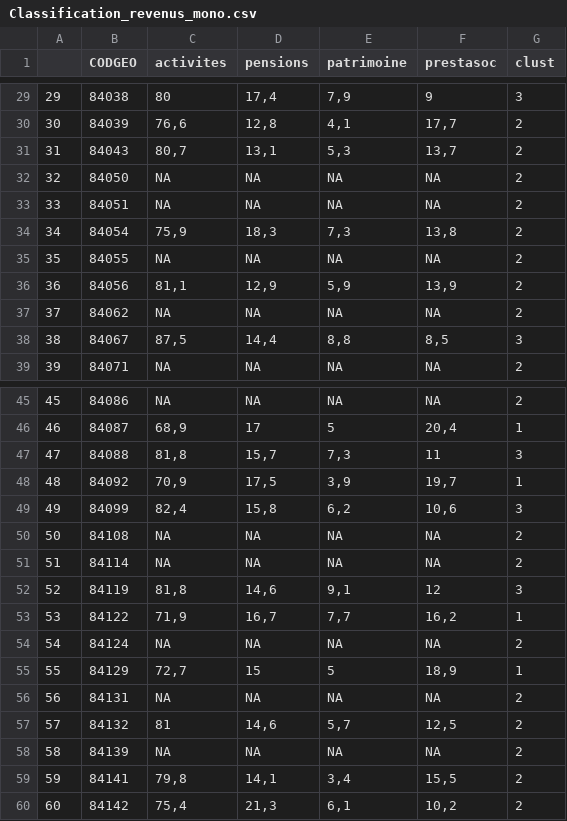
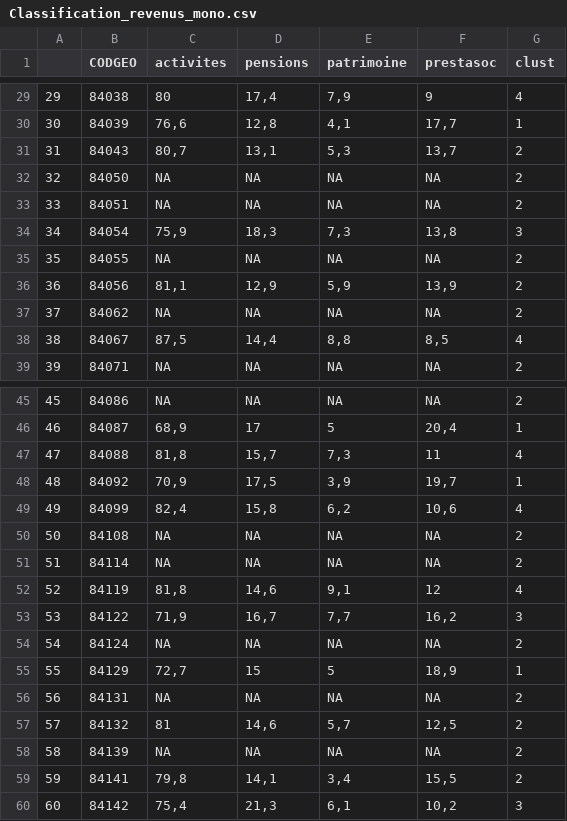
Before and after one commit to ElodieXVI/Atelier-Analyse-spatiale, a CSV file: Classification_revenus_mono.csv, drawn as a sheet; only a part is shown, gaps mark what is left out; the diff covers the shown part only.

```diff
--- a/Classification_revenus_mono.csv
+++ b/Classification_revenus_mono.csv
@@ -29,3 +29,3 @@
-"29";"84038";80;17,4;7,9;9;"3"
-"30";"84039";76,6;12,8;4,1;17,7;"2"
+"29";"84038";80;17,4;7,9;9;"4"
+"30";"84039";76,6;12,8;4,1;17,7;"1"
 "31";"84043";80,7;13,1;5,3;13,7;"2"
@@ -33,3 +33,3 @@
 "33";"84051";NA;NA;NA;NA;"2"
-"34";"84054";75,9;18,3;7,3;13,8;"2"
+"34";"84054";75,9;18,3;7,3;13,8;"3"
 "35";"84055";NA;NA;NA;NA;"2"
@@ -37,3 +37,3 @@
 "37";"84062";NA;NA;NA;NA;"2"
-"38";"84067";87,5;14,4;8,8;8,5;"3"
+"38";"84067";87,5;14,4;8,8;8,5;"4"
 "39";"84071";NA;NA;NA;NA;"2"
@@ -46,9 +46,9 @@
 "46";"84087";68,9;17;5;20,4;"1"
-"47";"84088";81,8;15,7;7,3;11;"3"
+"47";"84088";81,8;15,7;7,3;11;"4"
 "48";"84092";70,9;17,5;3,9;19,7;"1"
-"49";"84099";82,4;15,8;6,2;10,6;"3"
+"49";"84099";82,4;15,8;6,2;10,6;"4"
 "50";"84108";NA;NA;NA;NA;"2"
 "51";"84114";NA;NA;NA;NA;"2"
-"52";"84119";81,8;14,6;9,1;12;"3"
-"53";"84122";71,9;16,7;7,7;16,2;"1"
+"52";"84119";81,8;14,6;9,1;12;"4"
+"53";"84122";71,9;16,7;7,7;16,2;"3"
 "54";"84124";NA;NA;NA;NA;"2"
@@ -59,2 +59,2 @@
 "59";"84141";79,8;14,1;3,4;15,5;"2"
-"60";"84142";75,4;21,3;6,1;10,2;"2"
+"60";"84142";75,4;21,3;6,1;10,2;"3"
```
Also changed, not shown: 12 edited cells elsewhere in this file, Classification_revenus.csv, classification_complete_ens.csv, 16 other files.
